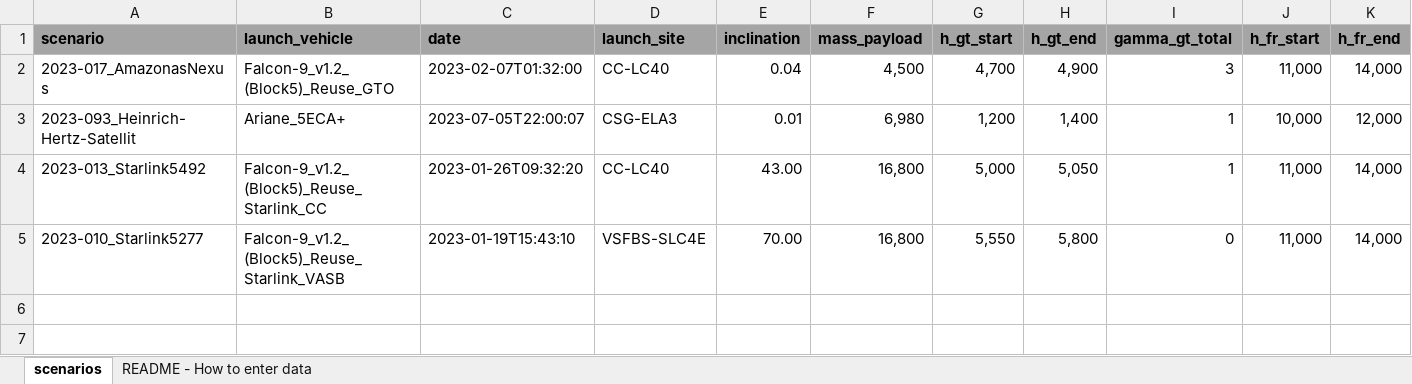
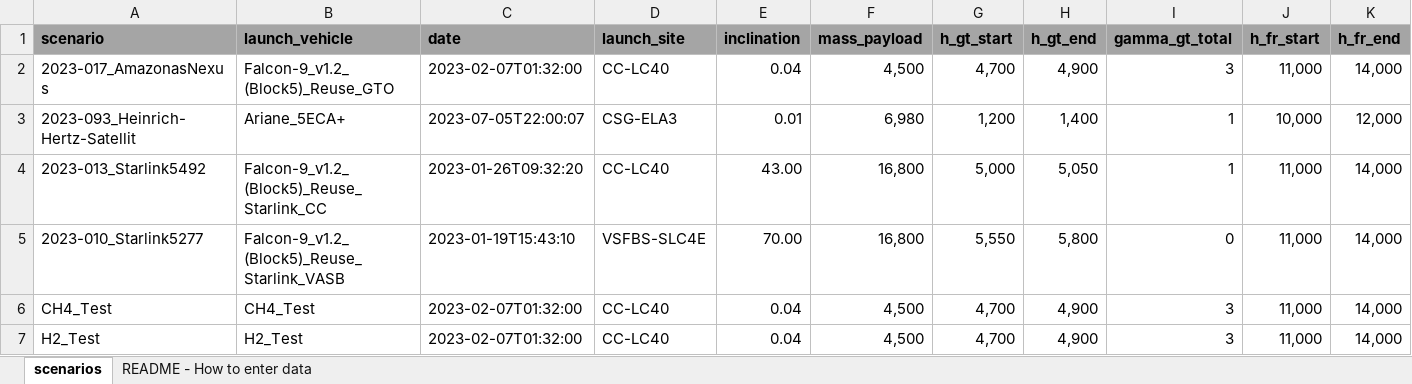
Before and after one commit to lcasts/LEAT, an Excel workbook: input_data/scenarios.xlsx, sheet scenarios, drawn as a sheet; only a part is shown; values as stored, in another font and other column widths than the file's, no borders; rows hold the shown columns only; the diff names each change by its address in the sheet, - before the commit and + after, or states it on an @@ line.

```diff
--- a/input_data/scenarios.xlsx (sheet scenarios)
+++ b/input_data/scenarios.xlsx (sheet scenarios)
+row 6: CH4_Test | CH4_Test | 2023-02-07T01:32:00 | CC-LC40 | 0.04 | 4,500 | 4,700 | 4,900 | 3 | 11,000 | 14,000
+row 7: H2_Test | H2_Test | 2023-02-07T01:32:00 | CC-LC40 | 0.04 | 4,500 | 4,700 | 4,900 | 3 | 11,000 | 14,000
```
Also changed, not shown: input_data/LV_Database.xlsx, input_data/emission_factors.xlsx, 8 other files.
